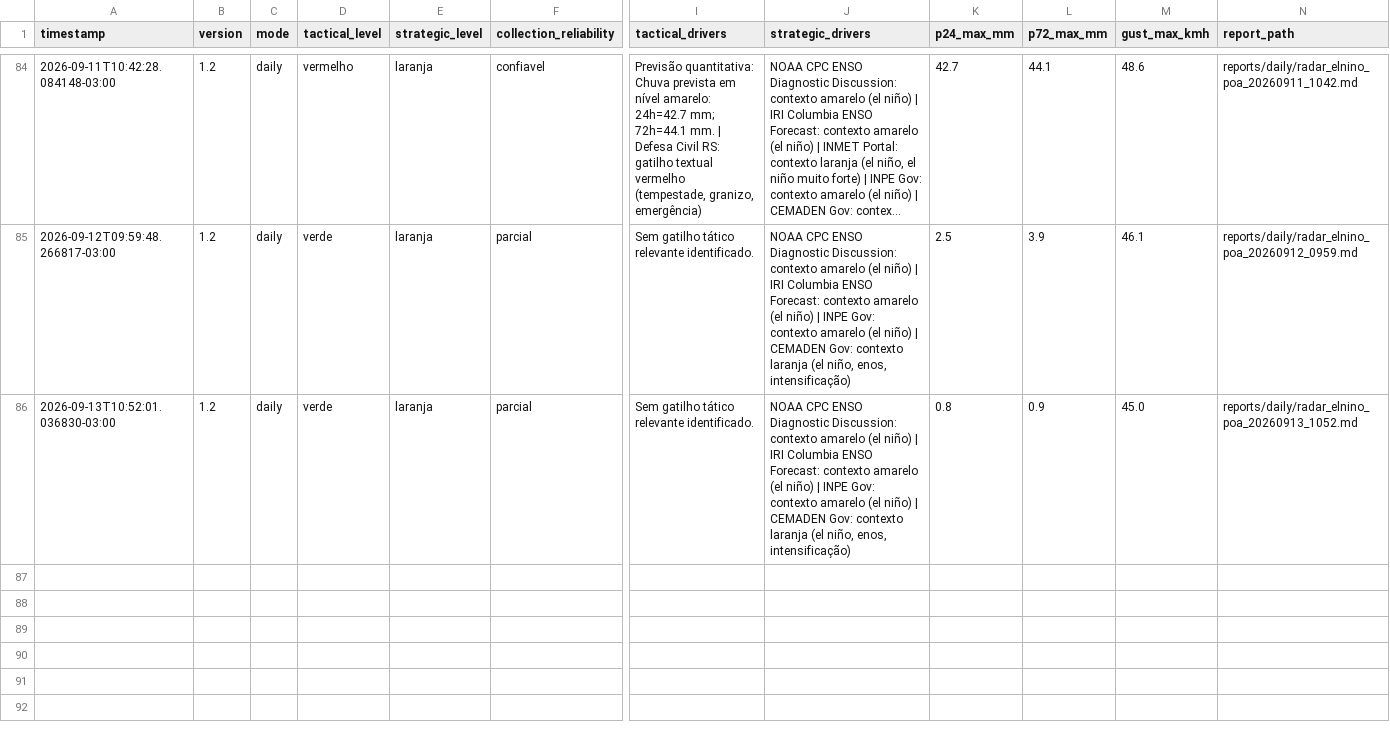
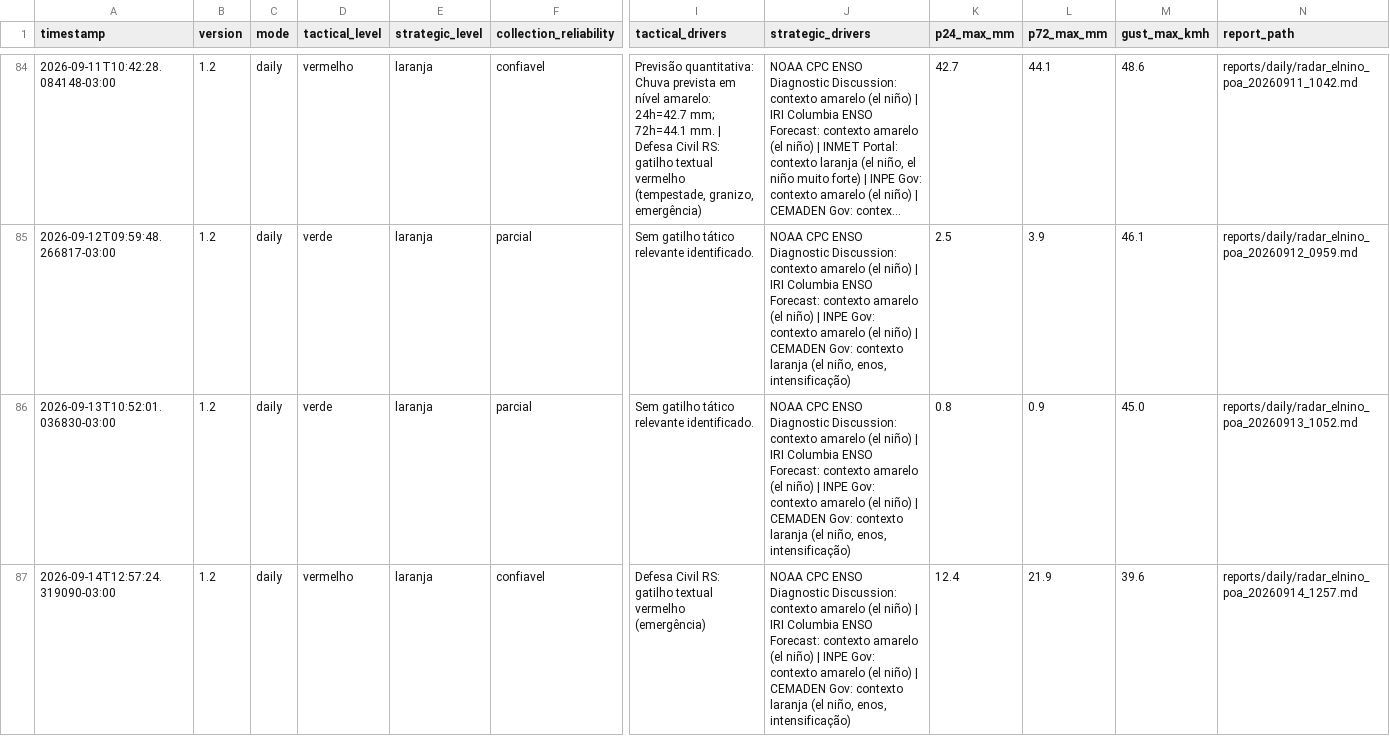
Before and after one commit to wagnerapcosta/elnino-poa-robot, a CSV file: data/history.csv, drawn as a sheet; only a part is shown, gaps mark what is left out; long unchanged cells end in …; rows hold the shown columns only; the diff names each change by its address in the sheet, - before the commit and + after, or states it on an @@ line.

```diff
--- a/data/history.csv
+++ b/data/history.csv
+row 87: 2026-09-14T12:57:24.319090-03:00 | 1.2 | daily | vermelho | laranja | confiavel | Defesa Civil RS: gatilho textual vermelho (emergência) | NOAA CPC ENSO Diagnostic Discussion: contexto amarelo (el niño) | IRI Columbia ENSO Forecast: contexto amarelo (el niño) | INPE Gov: contexto amarelo (el niño) | CEMADEN Gov: contexto laranja (el niño, enos, intensificação) | 12.4 | 21.9 | 39.6 | reports/daily/radar_elnino_poa_20260914_1257.md
```
